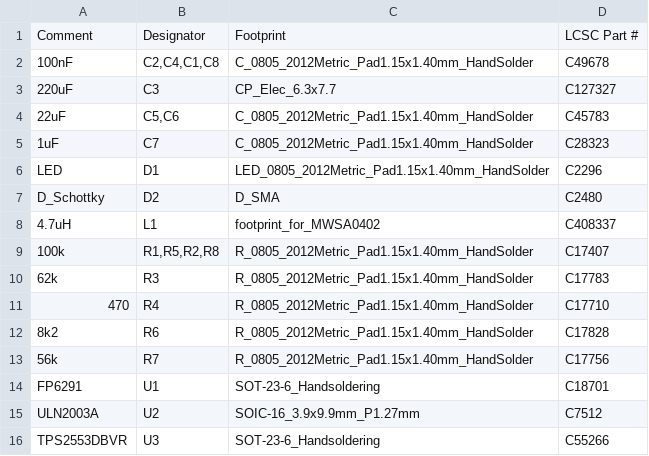
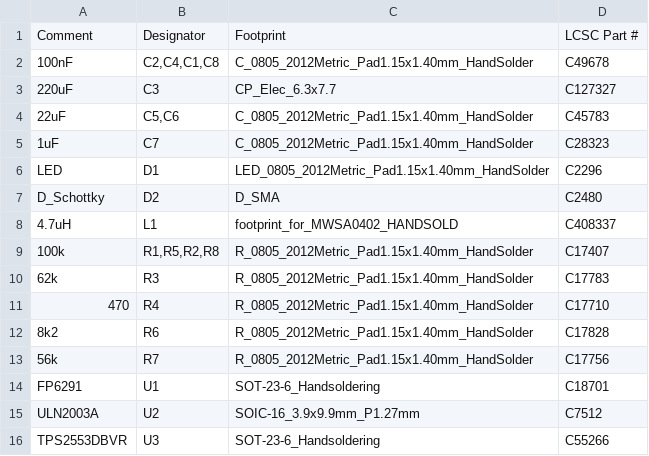
Before and after one commit to purdeaandrei/SolenoidDriver, a CSV file: order/solenoid_driver_bom_jlc.csv, drawn as a sheet.

Commit message:
Use handsoldered footprint, add 3d model

```diff
--- a/order/solenoid_driver_bom_jlc.csv
+++ b/order/solenoid_driver_bom_jlc.csv
@@ -7,3 +7,3 @@
 "D_Schottky","D2","D_SMA","C2480"
-"4.7uH","L1","footprint_for_MWSA0402","C408337"
+"4.7uH","L1","footprint_for_MWSA0402_HANDSOLD","C408337"
 "100k","R1,R5,R2,R8","R_0805_2012Metric_Pad1.15x1.40mm_HandSolder","C17407"
```
Also changed, not shown: order/solenoid_driver_cpl_jlc.csv, 8 other files.
